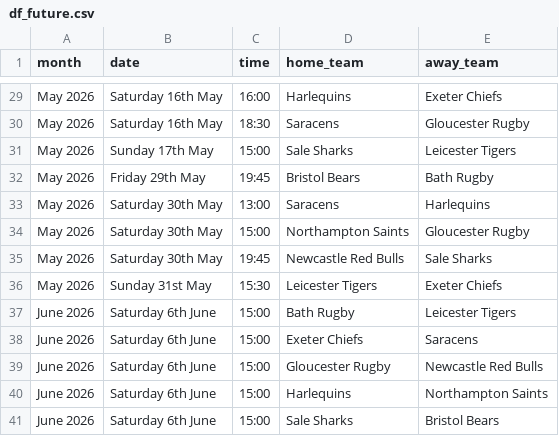
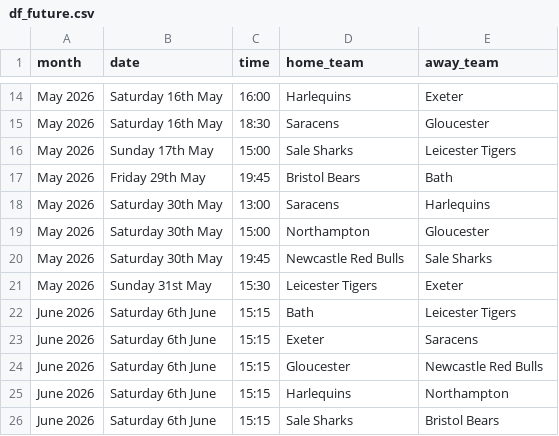
Before and after one commit to vickyfriss/Football-analytics, a CSV file: Datasets/Rugby Premiership/df_future.csv, drawn as a sheet; only a part is shown, gaps mark what is left out; addresses are those after the commit; the diff covers the shown part only; the diff names each change by its address in the sheet, - before the commit and + after, or states it on an @@ line.

```diff
--- a/Datasets/Rugby Premiership/df_future.csv
+++ b/Datasets/Rugby Premiership/df_future.csv
-E14 (away_team): Exeter Chiefs
+E14 (away_team): Exeter
-E15 (away_team): Gloucester Rugby
+E15 (away_team): Gloucester
-E17 (away_team): Bath Rugby
+E17 (away_team): Bath
-D19 (home_team): Northampton Saints
+D19 (home_team): Northampton
-E19 (away_team): Gloucester Rugby
+E19 (away_team): Gloucester
-E21 (away_team): Exeter Chiefs
+E21 (away_team): Exeter
-C22:C26 (time): 15:00
+C22:C26 (time): 15:15
-D22 (home_team): Bath Rugby
+D22 (home_team): Bath
-D23 (home_team): Exeter Chiefs
+D23 (home_team): Exeter
-D24 (home_team): Gloucester Rugby
+D24 (home_team): Gloucester
-E25 (away_team): Northampton Saints
+E25 (away_team): Northampton
```
Also changed, not shown: 1 added row, 16 removed rows and 9 edited cells elsewhere in this file, Datasets/Rugby Premiership/premiership.csv, 1 other file.
